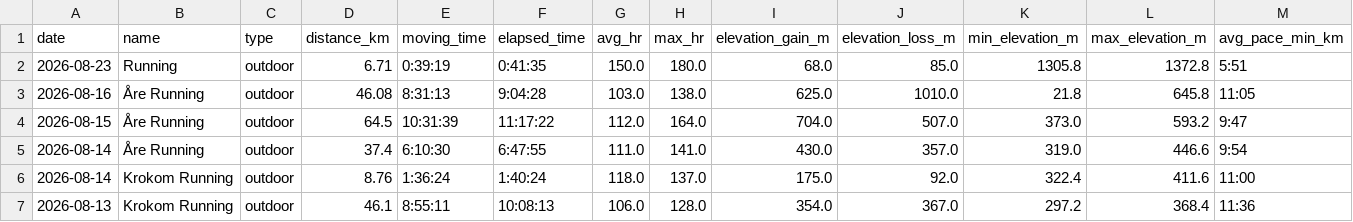
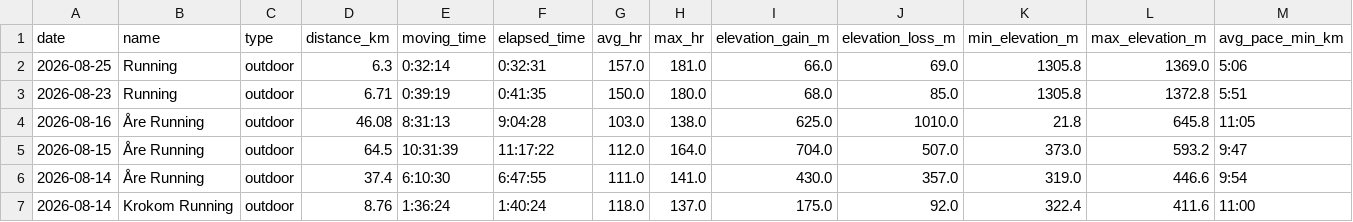
Before and after one commit to ricocousin/FF_Dashboard, a CSV file: runs.csv, drawn as a sheet; only a part is shown; the shorter side is filled out with more unchanged rows; rows hold the shown columns only; the diff names each change by its address in the sheet, - before the commit and + after, or states it on an @@ line.

```diff
--- a/runs.csv
+++ b/runs.csv
+row 2: 2026-08-25 | Running | outdoor | 6.3 | 0:32:14 | 0:32:31 | 157.0 | 181.0 | 66.0 | 69.0 | 1305.8 | 1369.0 | 5:06
```
Also changed, not shown: polar_cardio_load.csv, 7 other files.
